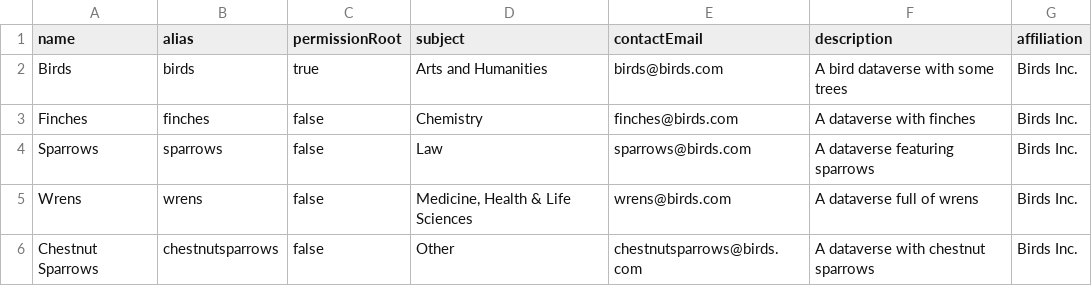
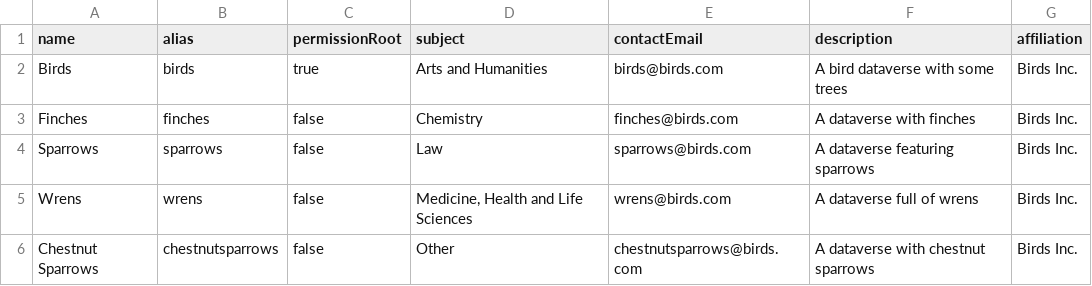
Before and after one commit to IQSS/dataverse, a TSV file: scripts/search/data/dv-birds1.tsv, drawn as a sheet.

Commit message:
fix life sciences string in JSON examples

```diff
--- a/scripts/search/data/dv-birds1.tsv
+++ b/scripts/search/data/dv-birds1.tsv
@@ -4,3 +4,3 @@ Finches	finches	false	Chemistry	finches@birds.com	A dataverse with finches	Birds
 Sparrows	sparrows	false	Law	sparrows@birds.com	A dataverse featuring sparrows	Birds Inc.
-Wrens	wrens	false	Medicine, Health & Life Sciences	wrens@birds.com	A dataverse full of wrens	Birds Inc.
+Wrens	wrens	false	Medicine, Health and Life Sciences	wrens@birds.com	A dataverse full of wrens	Birds Inc.
 Chestnut Sparrows	chestnutsparrows	false	Other	chestnutsparrows@birds.com	A dataverse with chestnut sparrows	Birds Inc.
```
Also changed, not shown: 1 other file.
